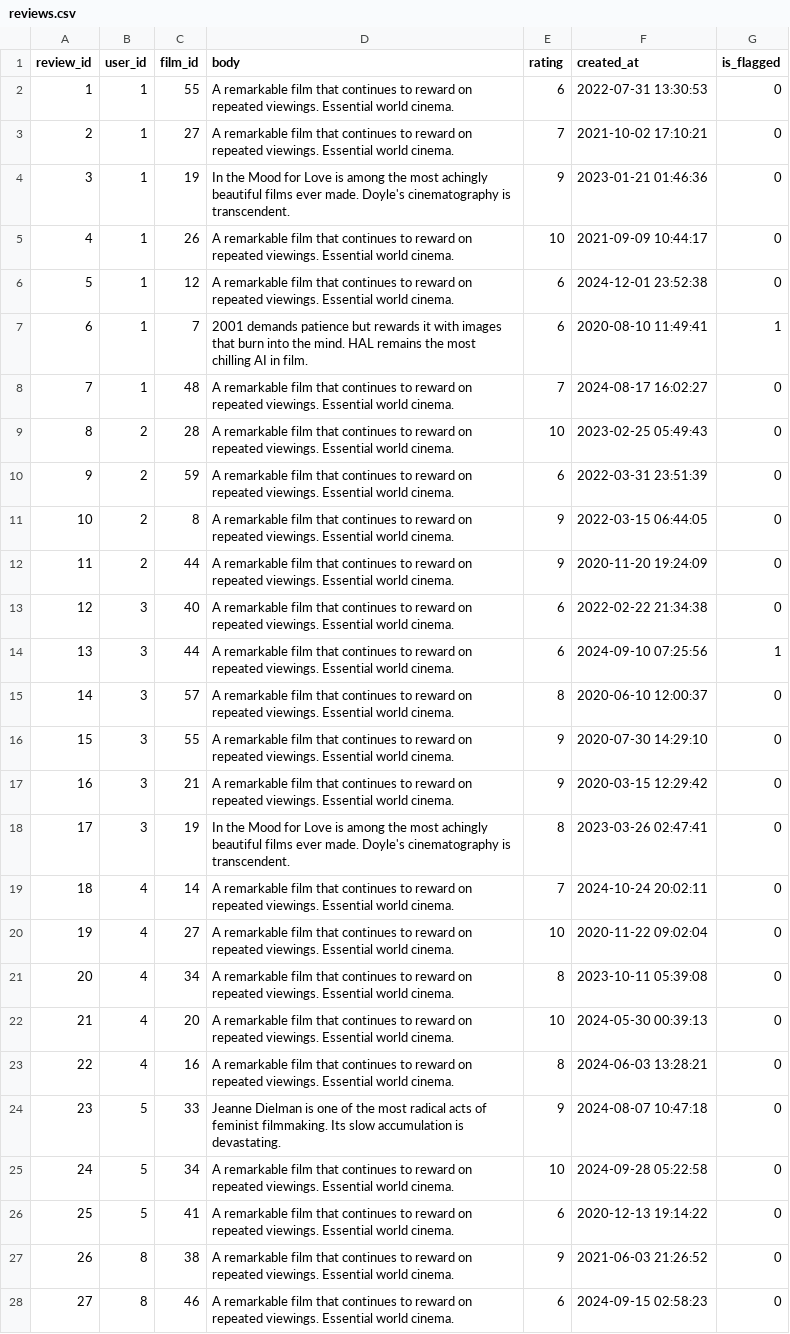
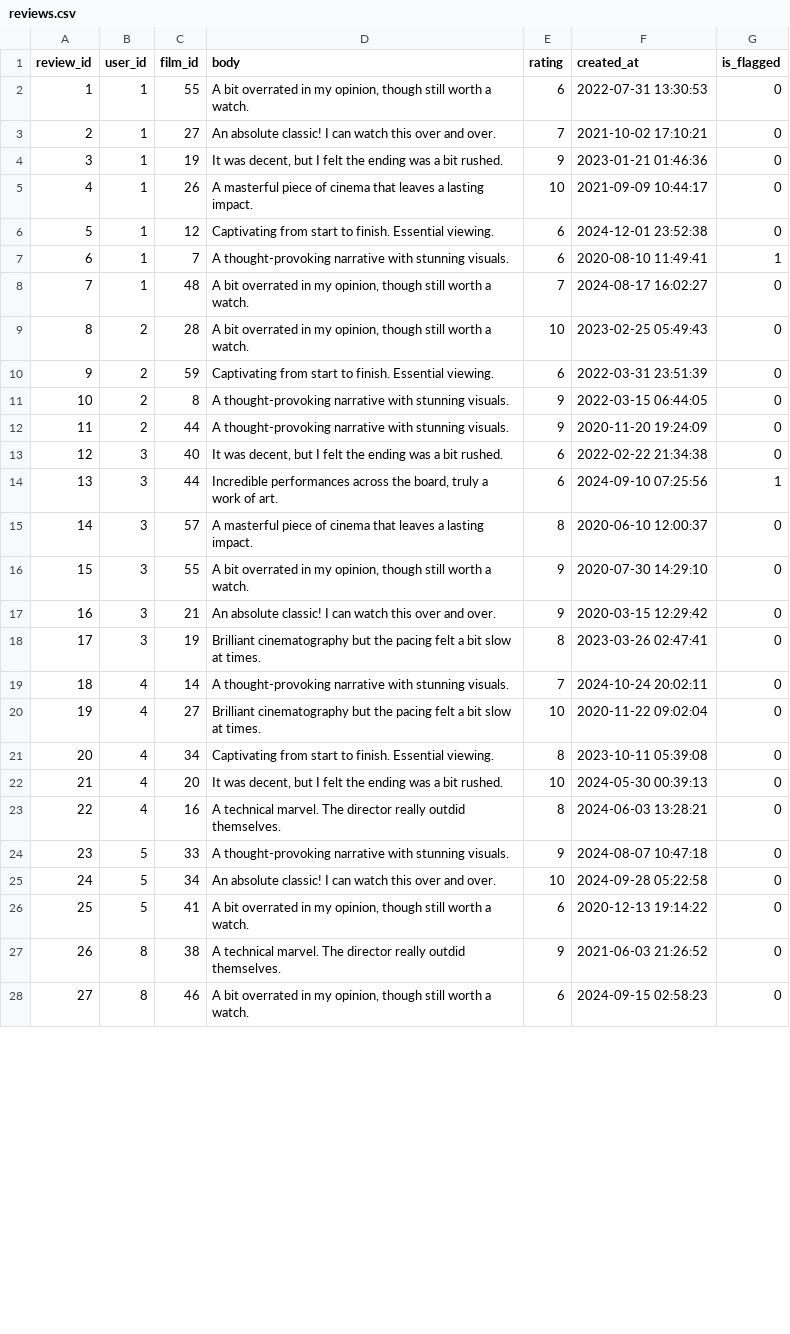
Before and after one commit to tahreem05/CINETRACE, a CSV file: data/cinetrace_csvs/reviews.csv, drawn as a sheet; only a part is shown; the diff covers the shown part only.

Commit message:
Updated data folder files

```diff
--- a/data/cinetrace_csvs/reviews.csv
+++ b/data/cinetrace_csvs/reviews.csv
@@ -1,28 +1,28 @@
 review_id,user_id,film_id,body,rating,created_at,is_flagged
-1,1,55,A remarkable film that continues to reward on repeated viewings. Essential world cinema.,6,2022-07-31 13:30:53,0
-2,1,27,A remarkable film that continues to reward on repeated viewings. Essential world cinema.,7,2021-10-02 17:10:21,0
-3,1,19,In the Mood for Love is among the most achingly beautiful films ever made. Doyle's cinematography is transcendent.,9,2023-01-21 01:46:36,0
-4,1,26,A remarkable film that continues to reward on repeated viewings. Essential world cinema.,10,2021-09-09 10:44:17,0
-5,1,12,A remarkable film that continues to reward on repeated viewings. Essential world cinema.,6,2024-12-01 23:52:38,0
-6,1,7,2001 demands patience but rewards it with images that burn into the mind. HAL remains the most chilling AI in film.,6,2020-08-10 11:49:41,1
-7,1,48,A remarkable film that continues to reward on repeated viewings. Essential world cinema.,7,2024-08-17 16:02:27,0
-8,2,28,A remarkable film that continues to reward on repeated viewings. Essential world cinema.,10,2023-02-25 05:49:43,0
-9,2,59,A remarkable film that continues to reward on repeated viewings. Essential world cinema.,6,2022-03-31 23:51:39,0
-10,2,8,A remarkable film that continues to reward on repeated viewings. Essential world cinema.,9,2022-03-15 06:44:05,0
-11,2,44,A remarkable film that continues to reward on repeated viewings. Essential world cinema.,9,2020-11-20 19:24:09,0
-12,3,40,A remarkable film that continues to reward on repeated viewings. Essential world cinema.,6,2022-02-22 21:34:38,0
-13,3,44,A remarkable film that continues to reward on repeated viewings. Essential world cinema.,6,2024-09-10 07:25:56,1
-14,3,57,A remarkable film that continues to reward on repeated viewings. Essential world cinema.,8,2020-06-10 12:00:37,0
-15,3,55,A remarkable film that continues to reward on repeated viewings. Essential world cinema.,9,2020-07-30 14:29:10,0
-16,3,21,A remarkable film that continues to reward on repeated viewings. Essential world cinema.,9,2020-03-15 12:29:42,0
-17,3,19,In the Mood for Love is among the most achingly beautiful films ever made. Doyle's cinematography is transcendent.,8,2023-03-26 02:47:41,0
-18,4,14,A remarkable film that continues to reward on repeated viewings. Essential world cinema.,7,2024-10-24 20:02:11,0
-19,4,27,A remarkable film that continues to reward on repeated viewings. Essential world cinema.,10,2020-11-22 09:02:04,0
-20,4,34,A remarkable film that continues to reward on repeated viewings. Essential world cinema.,8,2023-10-11 05:39:08,0
-21,4,20,A remarkable film that continues to reward on repeated viewings. Essential world cinema.,10,2024-05-30 00:39:13,0
-22,4,16,A remarkable film that continues to reward on repeated viewings. Essential world cinema.,8,2024-06-03 13:28:21,0
-23,5,33,Jeanne Dielman is one of the most radical acts of feminist filmmaking. Its slow accumulation is devastating.,9,2024-08-07 10:47:18,0
-24,5,34,A remarkable film that continues to reward on repeated viewings. Essential world cinema.,10,2024-09-28 05:22:58,0
-25,5,41,A remarkable film that continues to reward on repeated viewings. Essential world cinema.,6,2020-12-13 19:14:22,0
-26,8,38,A remarkable film that continues to reward on repeated viewings. Essential world cinema.,9,2021-06-03 21:26:52,0
-27,8,46,A remarkable film that continues to reward on repeated viewings. Essential world cinema.,6,2024-09-15 02:58:23,0
+1,1,55,"A bit overrated in my opinion, though still worth a watch.",6,2022-07-31 13:30:53,0
+2,1,27,An absolute classic! I can watch this over and over.,7,2021-10-02 17:10:21,0
+3,1,19,"It was decent, but I felt the ending was a bit rushed.",9,2023-01-21 01:46:36,0
+4,1,26,A masterful piece of cinema that leaves a lasting impact.,10,2021-09-09 10:44:17,0
+5,1,12,Captivating from start to finish. Essential viewing.,6,2024-12-01 23:52:38,0
+6,1,7,A thought-provoking narrative with stunning visuals.,6,2020-08-10 11:49:41,1
+7,1,48,"A bit overrated in my opinion, though still worth a watch.",7,2024-08-17 16:02:27,0
+8,2,28,"A bit overrated in my opinion, though still worth a watch.",10,2023-02-25 05:49:43,0
+9,2,59,Captivating from start to finish. Essential viewing.,6,2022-03-31 23:51:39,0
+10,2,8,A thought-provoking narrative with stunning visuals.,9,2022-03-15 06:44:05,0
+11,2,44,A thought-provoking narrative with stunning visuals.,9,2020-11-20 19:24:09,0
+12,3,40,"It was decent, but I felt the ending was a bit rushed.",6,2022-02-22 21:34:38,0
+13,3,44,"Incredible performances across the board, truly a work of art.",6,2024-09-10 07:25:56,1
+14,3,57,A masterful piece of cinema that leaves a lasting impact.,8,2020-06-10 12:00:37,0
+15,3,55,"A bit overrated in my opinion, though still worth a watch.",9,2020-07-30 14:29:10,0
+16,3,21,An absolute classic! I can watch this over and over.,9,2020-03-15 12:29:42,0
+17,3,19,Brilliant cinematography but the pacing felt a bit slow at times.,8,2023-03-26 02:47:41,0
+18,4,14,A thought-provoking narrative with stunning visuals.,7,2024-10-24 20:02:11,0
+19,4,27,Brilliant cinematography but the pacing felt a bit slow at times.,10,2020-11-22 09:02:04,0
+20,4,34,Captivating from start to finish. Essential viewing.,8,2023-10-11 05:39:08,0
+21,4,20,"It was decent, but I felt the ending was a bit rushed.",10,2024-05-30 00:39:13,0
+22,4,16,A technical marvel. The director really outdid themselves.,8,2024-06-03 13:28:21,0
+23,5,33,A thought-provoking narrative with stunning visuals.,9,2024-08-07 10:47:18,0
+24,5,34,An absolute classic! I can watch this over and over.,10,2024-09-28 05:22:58,0
+25,5,41,"A bit overrated in my opinion, though still worth a watch.",6,2020-12-13 19:14:22,0
+26,8,38,A technical marvel. The director really outdid themselves.,9,2021-06-03 21:26:52,0
+27,8,46,"A bit overrated in my opinion, though still worth a watch.",6,2024-09-15 02:58:23,0
```
Also changed, not shown: 62 edited cells elsewhere in this file, data/cinetrace_csvs/directors.csv, data/cinetrace_csvs/film_movements.csv, 2 other files.
